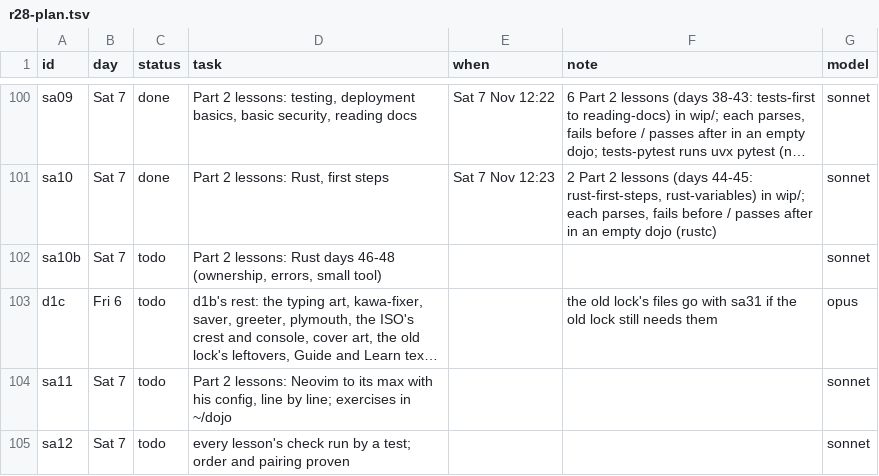
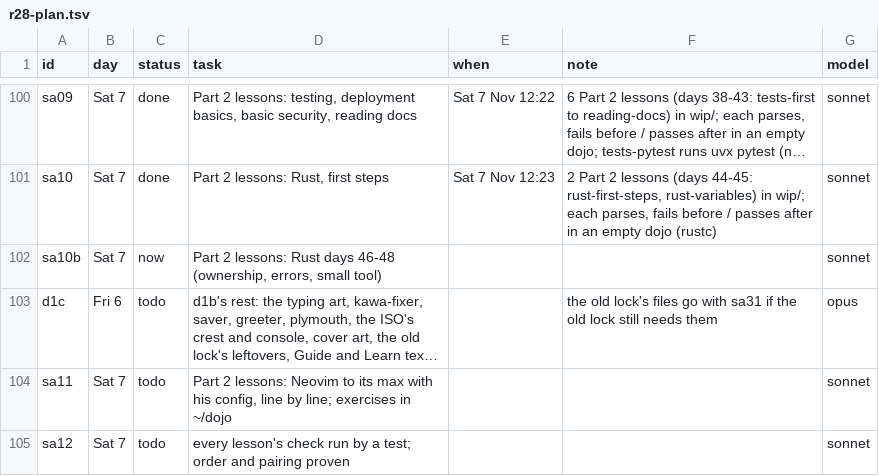
Before and after one commit to MoeDia/fedokawaii, a TSV file: .claude/notes/r28-plan.tsv, drawn as a sheet; only a part is shown, gaps mark what is left out; long unchanged cells end in …; the diff names each change by its address in the sheet, - before the commit and + after, or states it on an @@ line.

```diff
--- a/.claude/notes/r28-plan.tsv
+++ b/.claude/notes/r28-plan.tsv
-C102 (status): todo
+C102 (status): now
```
